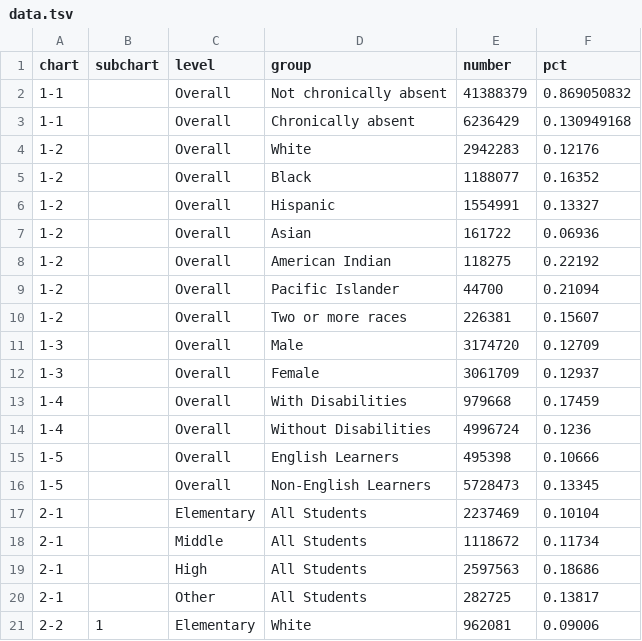
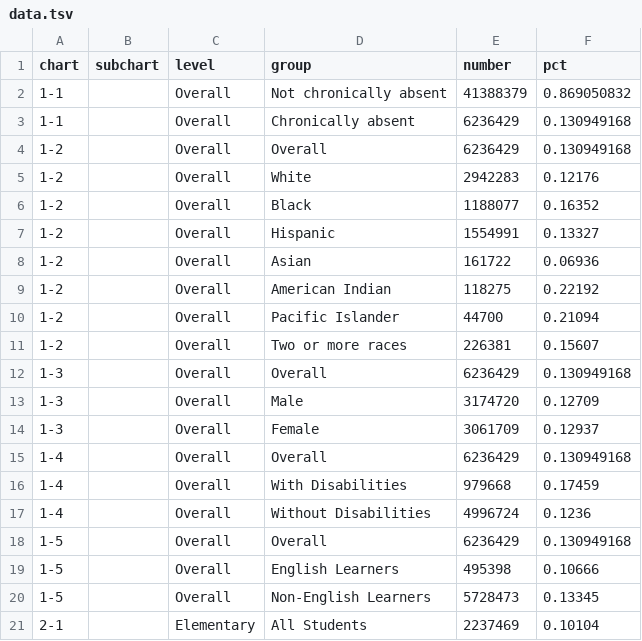
Before and after one commit to MarceloSimasWestat/MarceloSimasWestat.github.io, a TSV file: assets/data/data.tsv, drawn as a sheet; only a part is shown; the shorter side is filled out with more unchanged rows.

```diff
--- a/assets/data/data.tsv
+++ b/assets/data/data.tsv
@@ -3,2 +3,3 @@ chart	subchart	level	group	number	pct
 1-1		Overall	Chronically absent	6236429	0.130949168
+1-2		Overall	Overall	6236429	0.130949168
 1-2		Overall	White	2942283	0.12176
@@ -10,6 +11,9 @@ chart	subchart	level	group	number	pct
 1-2		Overall	Two or more races	226381	0.15607
+1-3		Overall	Overall	6236429	0.130949168
 1-3		Overall	Male	3174720	0.12709
 1-3		Overall	Female	3061709	0.12937
+1-4		Overall	Overall	6236429	0.130949168
 1-4		Overall	With Disabilities	979668	0.17459
 1-4		Overall	Without Disabilities	4996724	0.1236
+1-5		Overall	Overall	6236429	0.130949168
 1-5		Overall	English Learners	495398	0.10666
```
Also changed, not shown: 2 other files.
